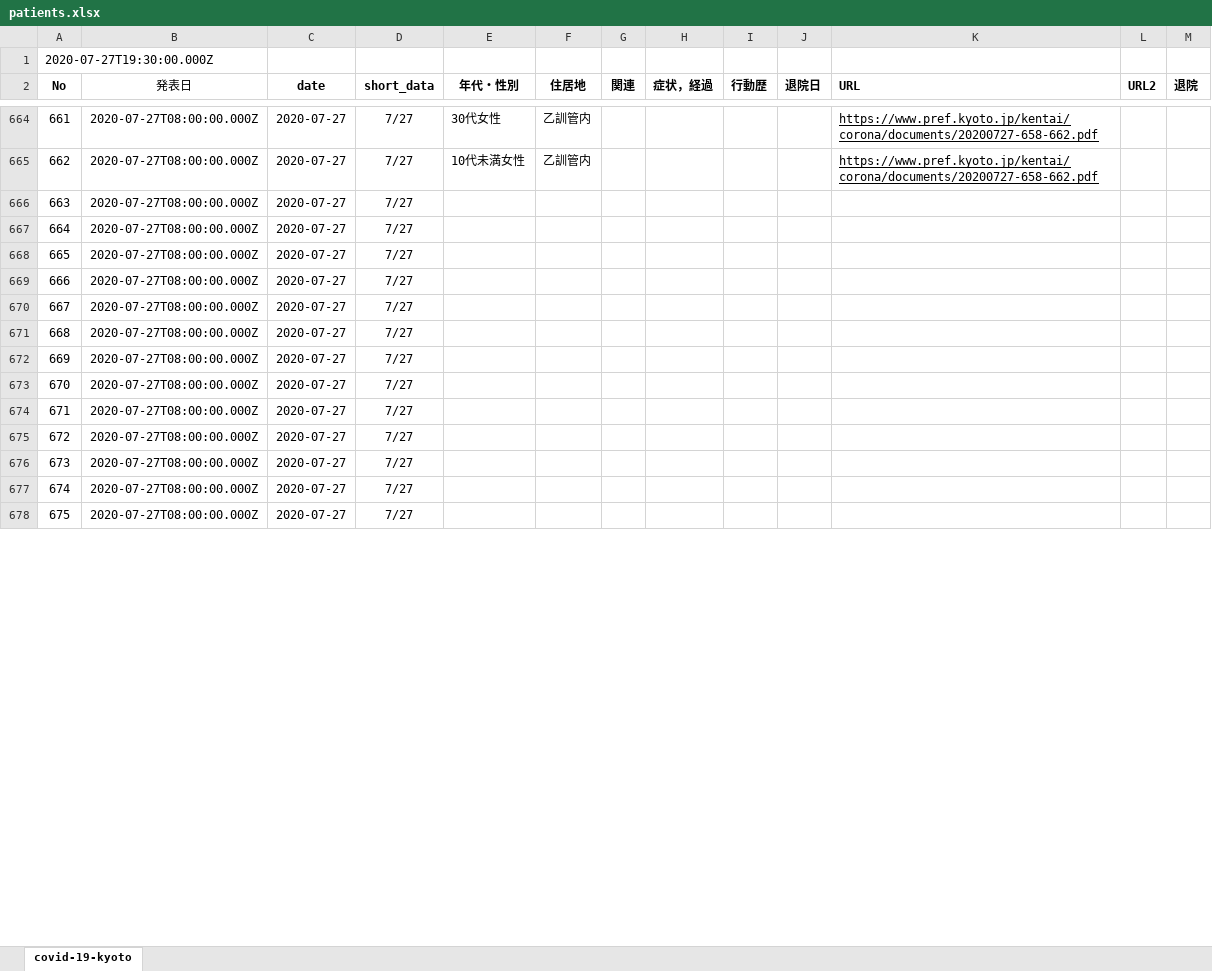
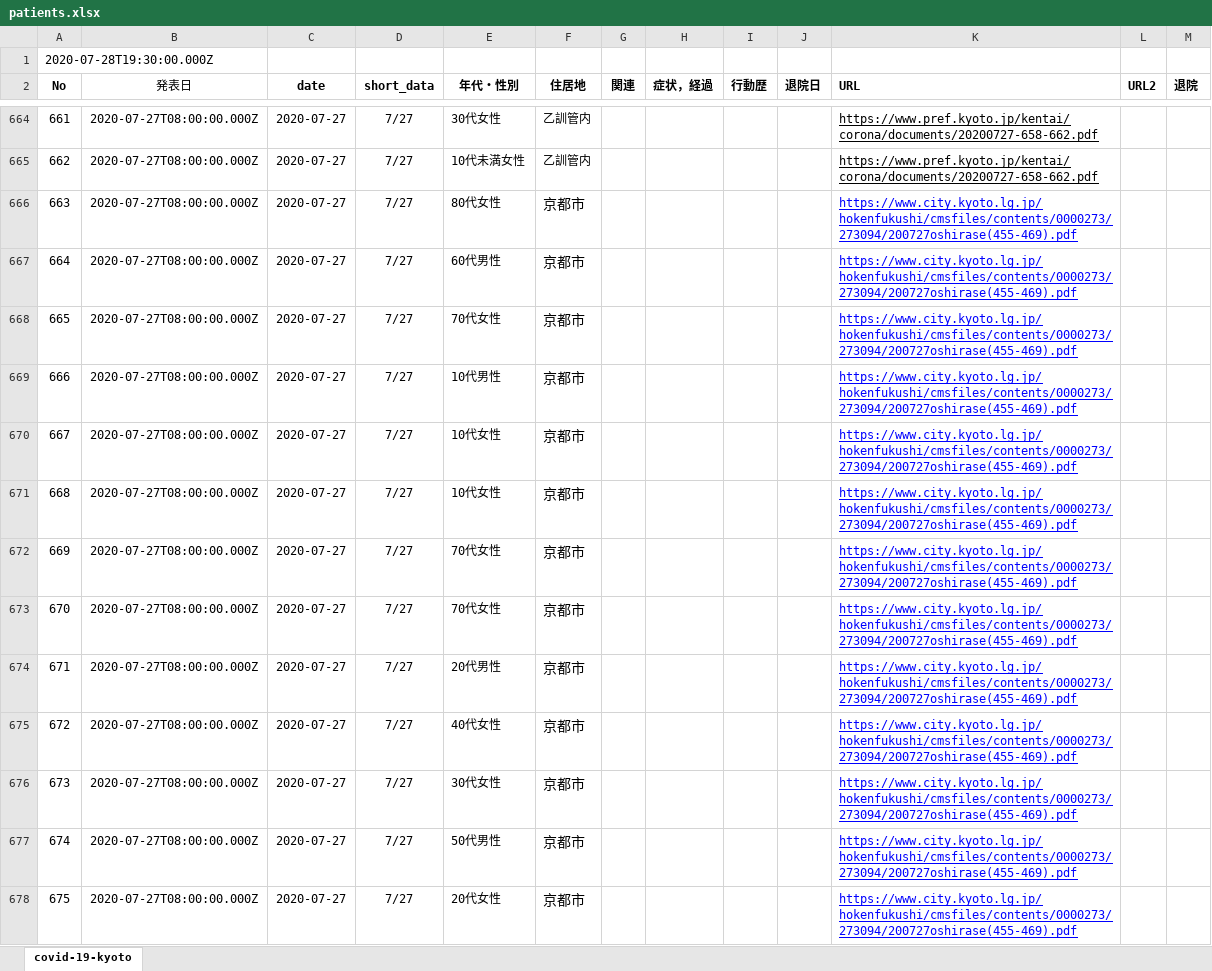
Before and after one commit to stop-covid19-kyoto/covid19kyoto-scraping, an Excel workbook: patients.xlsx, sheet covid-19-kyoto, drawn as a sheet; only a part is shown, gaps mark what is left out; values as stored, in another font and other column widths than the file's, no borders; charts and pictures not drawn; the diff covers the shown part only; the diff names each change by its address in the sheet, - before the commit and + after, or states it on an @@ line.

```diff
--- a/patients.xlsx (sheet covid-19-kyoto)
+++ b/patients.xlsx (sheet covid-19-kyoto)
@@ column A (No) renumbered in row 1 @@
-E666 (年代・性別): (empty)
+E666 (年代・性別): 80代女性
-F666:F678 (住居地): (empty)
+F666:F678 (住居地): 京都市
-K666:K678 (URL): (empty)
+K666:K678 (URL): https://www.city.kyoto.lg.jp/hokenfukushi/cmsfiles/contents/0000273/273094/200727oshirase(455-469).pdf
-E667 (年代・性別): (empty)
+E667 (年代・性別): 60代男性
-E668 (年代・性別): (empty)
+E668 (年代・性別): 70代女性
-E669 (年代・性別): (empty)
+E669 (年代・性別): 10代男性
-E670:E671 (年代・性別): (empty)
+E670:E671 (年代・性別): 10代女性
-E672:E673 (年代・性別): (empty)
+E672:E673 (年代・性別): 70代女性
-E674 (年代・性別): (empty)
+E674 (年代・性別): 20代男性
-E675 (年代・性別): (empty)
+E675 (年代・性別): 40代女性
-E676 (年代・性別): (empty)
+E676 (年代・性別): 30代女性
-E677 (年代・性別): (empty)
+E677 (年代・性別): 50代男性
-E678 (年代・性別): (empty)
+E678 (年代・性別): 20代女性
```
Also changed, not shown: 31 added rows and 6 edited cells elsewhere in this sheet, summary.xlsx, 5 other files.
